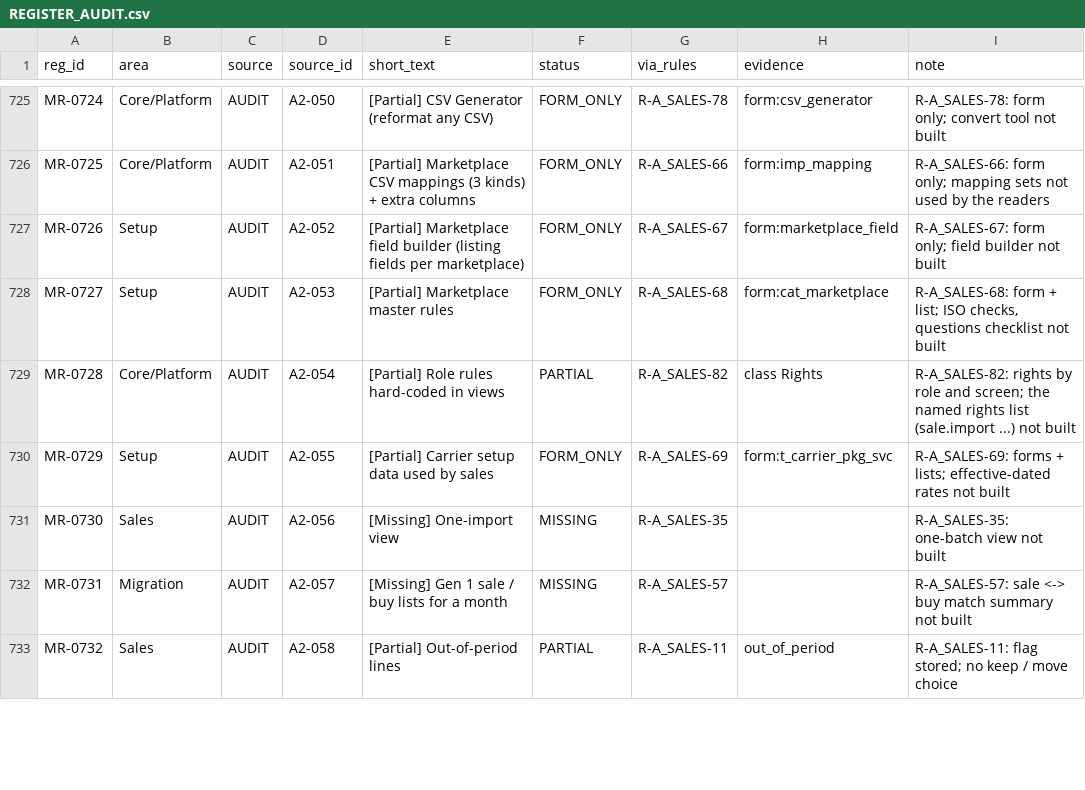
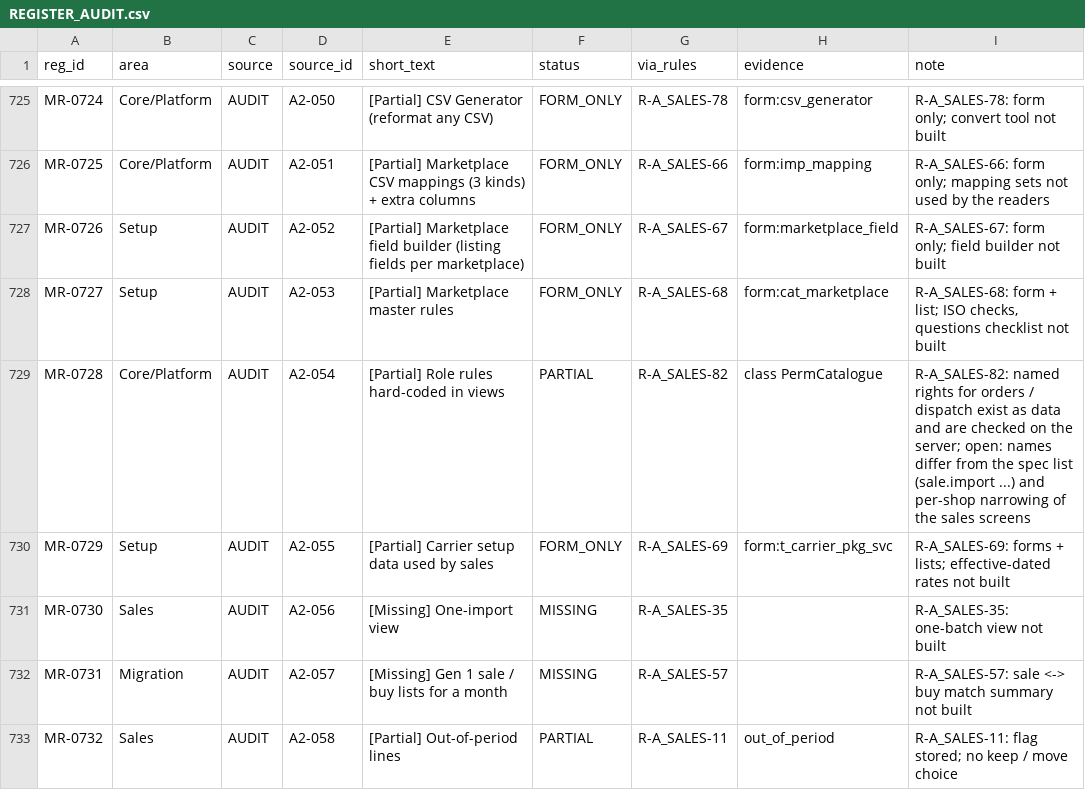
Before and after one commit to aemporio6/moreorderz, a CSV file: audit/REGISTER_AUDIT.csv, drawn as a sheet; only a part is shown, gaps mark what is left out; the diff covers the shown part only.

```diff
--- a/audit/REGISTER_AUDIT.csv
+++ b/audit/REGISTER_AUDIT.csv
@@ -728,3 +728,3 @@ MR-0726,Setup,AUDIT,A2-052,[Partial] Marketplace field builder (listing fields p
 MR-0727,Setup,AUDIT,A2-053,[Partial] Marketplace master rules,FORM_ONLY,R-A_SALES-68,form:cat_marketplace,"R-A_SALES-68: form + list; ISO checks, questions checklist not built"
-MR-0728,Core/Platform,AUDIT,A2-054,[Partial] Role rules hard-coded in views,PARTIAL,R-A_SALES-82,class Rights,R-A_SALES-82: rights by role and screen; the named rights list (sale.import ...) not built
+MR-0728,Core/Platform,AUDIT,A2-054,[Partial] Role rules hard-coded in views,PARTIAL,R-A_SALES-82,class PermCatalogue,R-A_SALES-82: named rights for orders / dispatch exist as data and are checked on the server; open: names differ from the spec list (sale.import ...) and per-shop narrowing of the sales screens
 MR-0729,Setup,AUDIT,A2-055,[Partial] Carrier setup data used by sales,FORM_ONLY,R-A_SALES-69,form:t_carrier_pkg_svc,R-A_SALES-69: forms + lists; effective-dated rates not built
```
Also changed, not shown: 19 edited cells elsewhere in this file, 11 other files.
